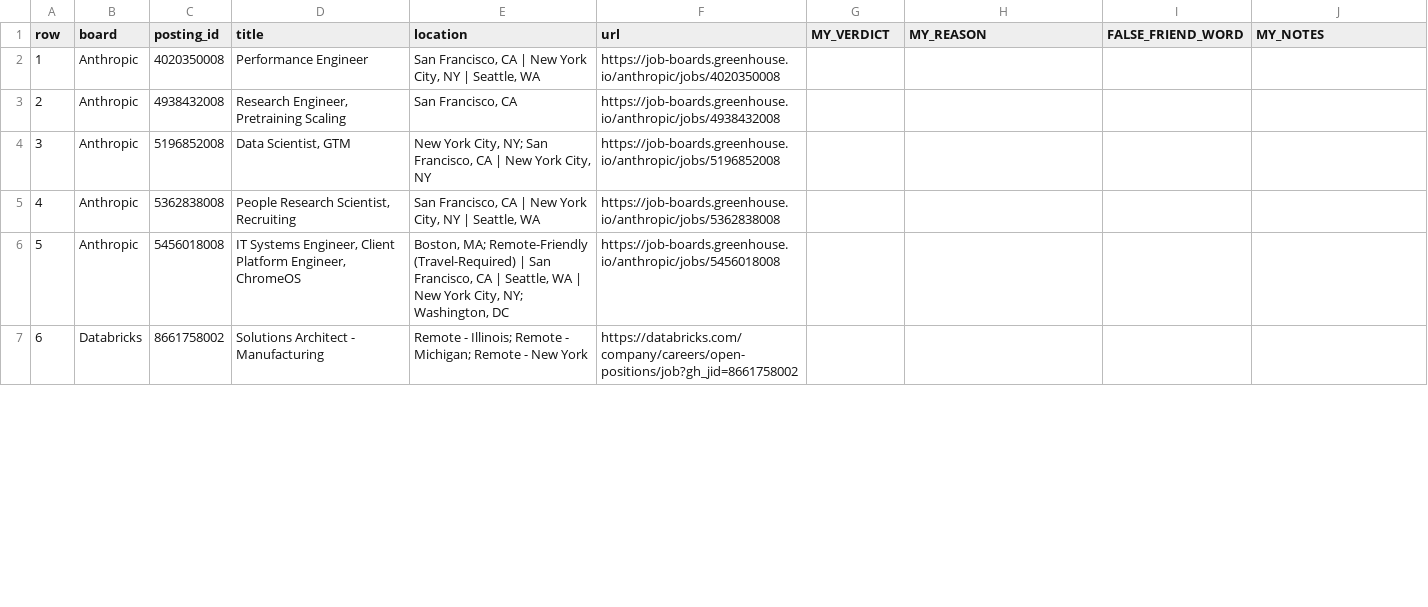
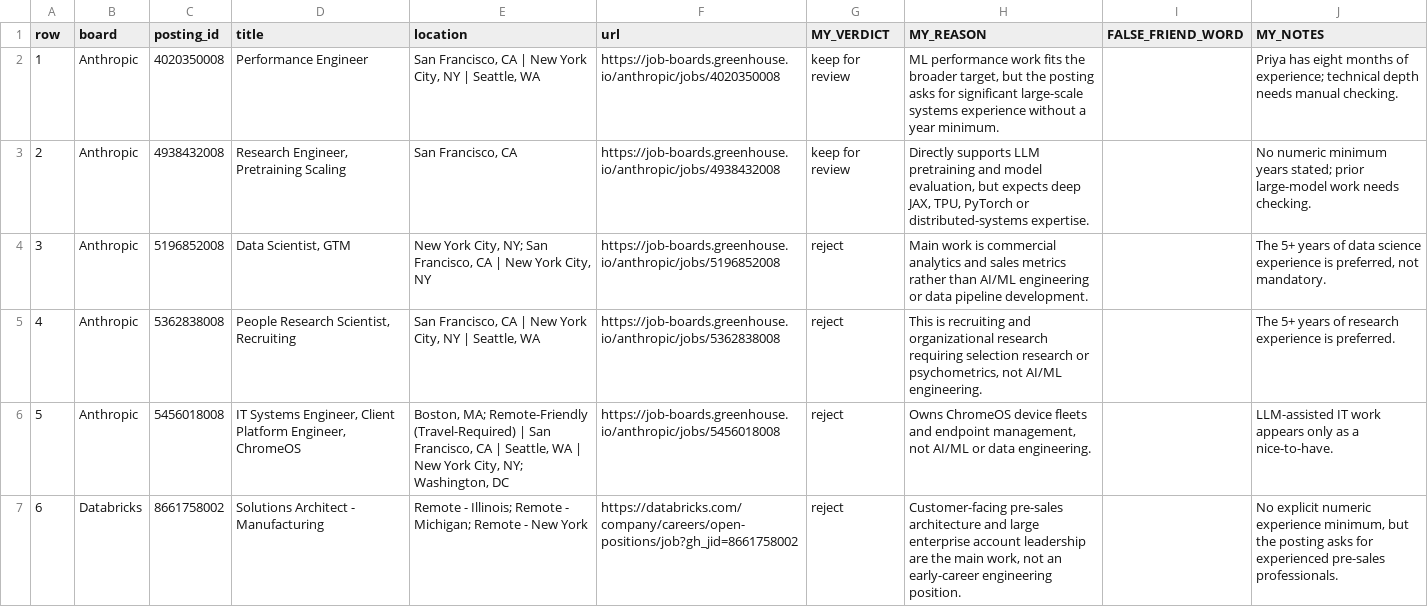
Before and after one commit to nikbearbrown/info-7375-prompt-engineering-for-generative-ai, a CSV file: fall-2026/yash-s/js3-filter-tool-score/audit/heldout-filter-v1.1-2026-11-18T212545Z/labeling-sheet.csv, drawn as a sheet; only a part is shown; the diff covers the shown part only.

Commit message:
JS3: my 20 held-out labels (blind), before measuring any change

```diff
--- a/fall-2026/yash-s/js3-filter-tool-score/audit/heldout-filter-v1.1-2026-11-18T212545Z/labeling-sheet.csv
+++ b/fall-2026/yash-s/js3-filter-tool-score/audit/heldout-filter-v1.1-2026-11-18T212545Z/labeling-sheet.csv
@@ -1,7 +1,7 @@
 row,board,posting_id,title,location,url,MY_VERDICT,MY_REASON,FALSE_FRIEND_WORD,MY_NOTES
-1,Anthropic,4020350008,Performance Engineer,"San Francisco, CA | New York City, NY | Seattle, WA",https://job-boards.greenhouse.io/anthropic/jobs/4020350008,,,,
-2,Anthropic,4938432008,"Research Engineer, Pretraining Scaling","San Francisco, CA",https://job-boards.greenhouse.io/anthropic/jobs/4938432008,,,,
-3,Anthropic,5196852008,"Data Scientist, GTM","New York City, NY; San Francisco, CA | New York City, NY",https://job-boards.greenhouse.io/anthropic/jobs/5196852008,,,,
-4,Anthropic,5362838008,"People Research Scientist, Recruiting","San Francisco, CA | New York City, NY | Seattle, WA",https://job-boards.greenhouse.io/anthropic/jobs/5362838008,,,,
-5,Anthropic,5456018008,"IT Systems Engineer, Client Platform Engineer, ChromeOS","Boston, MA; Remote-Friendly (Travel-Required) | San Francisco, CA | Seattle, WA | New York City, NY; Washington, DC",https://job-boards.greenhouse.io/anthropic/jobs/5456018008,,,,
-6,Databricks,8661758002,Solutions Architect - Manufacturing,Remote - Illinois; Remote - Michigan; Remote - New York,https://databricks.com/company/careers/open-positions/job?gh_jid=8661758002,,,,
+1,Anthropic,4020350008,Performance Engineer,"San Francisco, CA | New York City, NY | Seattle, WA",https://job-boards.greenhouse.io/anthropic/jobs/4020350008,keep for review,"ML performance work fits the broader target, but the posting asks for significant large-scale systems experience without a year minimum.",,Priya has eight months of experience; technical depth needs manual checking.
+2,Anthropic,4938432008,"Research Engineer, Pretraining Scaling","San Francisco, CA",https://job-boards.greenhouse.io/anthropic/jobs/4938432008,keep for review,"Directly supports LLM pretraining and model evaluation, but expects deep JAX, TPU, PyTorch or distributed-systems expertise.",,No numeric minimum years stated; prior large-model work needs checking.
+3,Anthropic,5196852008,"Data Scientist, GTM","New York City, NY; San Francisco, CA | New York City, NY",https://job-boards.greenhouse.io/anthropic/jobs/5196852008,reject,Main work is commercial analytics and sales metrics rather than AI/ML engineering or data pipeline development.,,"The 5+ years of data science experience is preferred, not mandatory."
+4,Anthropic,5362838008,"People Research Scientist, Recruiting","San Francisco, CA | New York City, NY | Seattle, WA",https://job-boards.greenhouse.io/anthropic/jobs/5362838008,reject,"This is recruiting and organizational research requiring selection research or psychometrics, not AI/ML engineering.",,The 5+ years of research experience is preferred.
+5,Anthropic,5456018008,"IT Systems Engineer, Client Platform Engineer, ChromeOS","Boston, MA; Remote-Friendly (Travel-Required) | San Francisco, CA | Seattle, WA | New York City, NY; Washington, DC",https://job-boards.greenhouse.io/anthropic/jobs/5456018008,reject,"Owns ChromeOS device fleets and endpoint management, not AI/ML or data engineering.",,LLM-assisted IT work appears only as a nice-to-have.
+6,Databricks,8661758002,Solutions Architect - Manufacturing,Remote - Illinois; Remote - Michigan; Remote - New York,https://databricks.com/company/careers/open-positions/job?gh_jid=8661758002,reject,"Customer-facing pre-sales architecture and large enterprise account leadership are the main work, not an early-career engineering position.",,"No explicit numeric experience minimum, but the posting asks for experienced pre-sales professionals."
```
Also changed, not shown: 42 edited cells elsewhere in this file.
